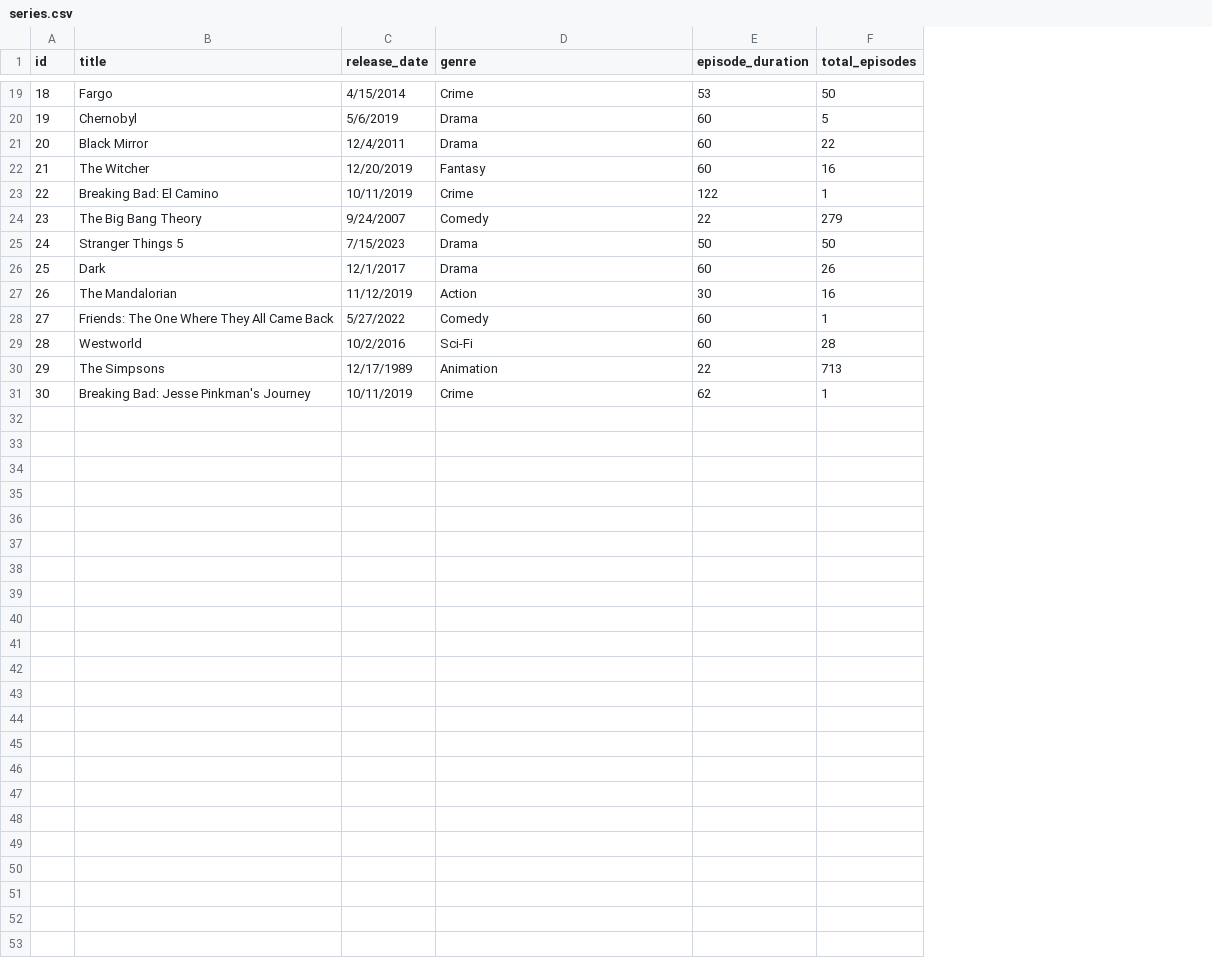
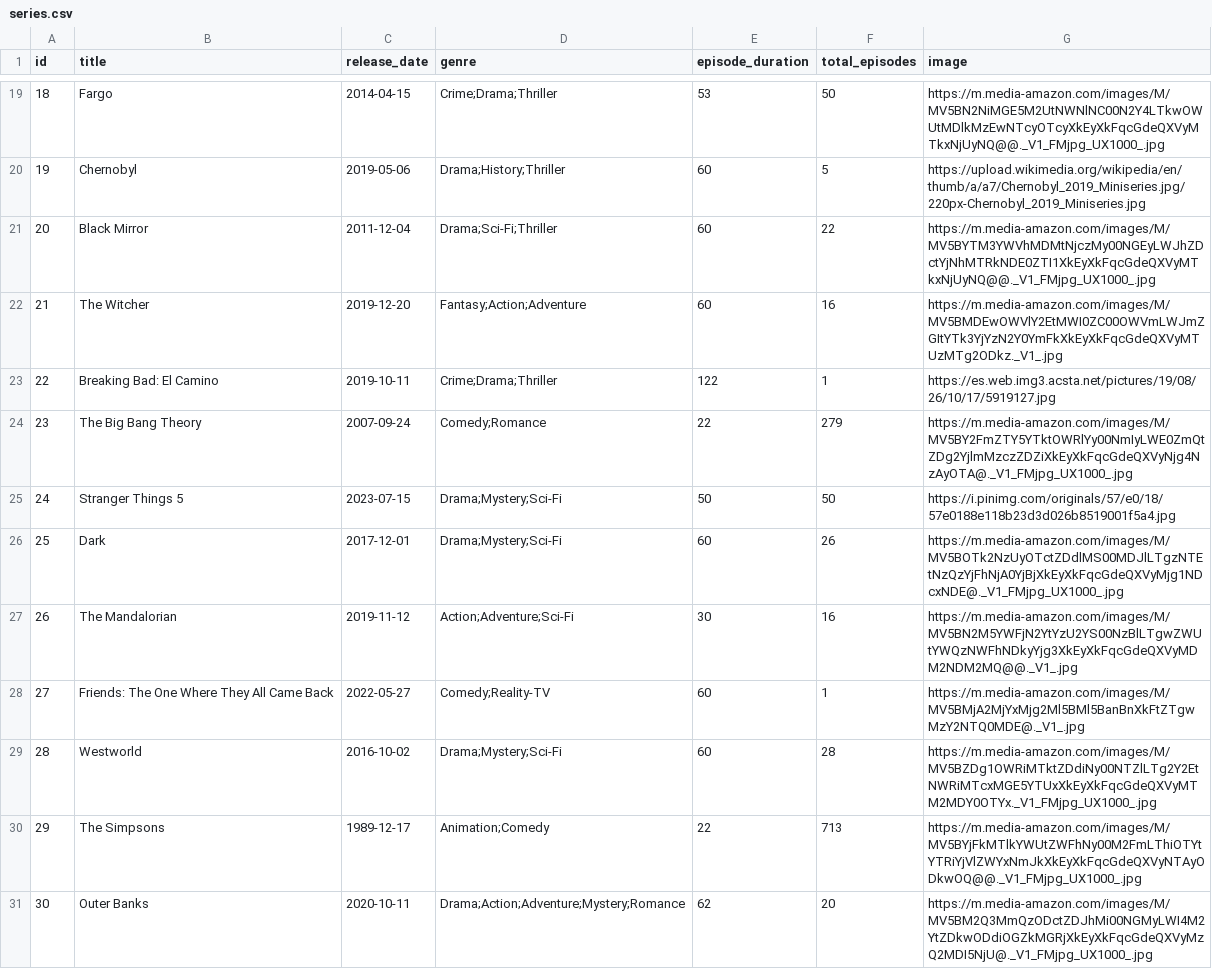
Before and after one commit to JessicaOI/Proyecto3BD2, a CSV file: data/series.csv, drawn as a sheet; only a part is shown, gaps mark what is left out; the diff covers the shown part only; the diff names each change by its address in the sheet, - before the commit and + after, or states it on an @@ line.

```diff
--- a/data/series.csv
+++ b/data/series.csv
+column G (image), rows 19-31: https://m.media-amazon.com/images/M/MV5BN2NiMGE5M2UtNWNlNC00N2Y4LTkwOWUtMDlkMzEwNTcyOTcyXkEyXkFqcGdeQXVyMTkxNjUyNQ@@._V1_FMjpg_UX1000_.jpg | https://upload.wikimedia.org/wikipedia/en/thumb/a/a7/Chernobyl_2019_Miniseries.jpg/220px-Chernobyl_2019_Miniseries.jpg | https://m.media-amazon.com/images/M/MV5BYTM3YWVhMDMtNjczMy00NGEyLWJhZDctYjNhMTRkNDE0ZTI1XkEyXkFqcGdeQXVyMTkxNjUyNQ@@._V1_FMjpg_UX1000_.jpg | https://m.media-amazon.com/images/M/MV5BMDEwOWVlY2EtMWI0ZC00OWVmLWJmZGItYTk3YjYzN2Y0YmFkXkEyXkFqcGdeQXVyMTUzMTg2ODkz._V1_.jpg | https://es.web.img3.acsta.net/pictures/19/08/26/10/17/5919127.jpg | https://m.media-amazon.com/images/M/MV5BY2FmZTY5YTktOWRlYy00NmIyLWE0ZmQtZDg2YjlmMzczZDZiXkEyXkFqcGdeQXVyNjg4NzAyOTA@._V1_FMjpg_UX1000_.jpg | https://i.pinimg.com/originals/57/e0/18/57e0188e118b23d3d026b8519001f5a4.jpg | https://m.media-amazon.com/images/M/MV5BOTk2NzUyOTctZDdlMS00MDJlLTgzNTEtNzQzYjFhNjA0YjBjXkEyXkFqcGdeQXVyMjg1NDcxNDE@._V1_FMjpg_UX1000_.jpg | https://m.media-amazon.com/images/M/MV5BN2M5YWFjN2YtYzU2YS00NzBlLTgwZWUtYWQzNWFhNDkyYjg3XkEyXkFqcGdeQXVyMDM2NDM2MQ@@._V1_.jpg | https://m.media-amazon.com/images/M/MV5BMjA2MjYxMjg2Ml5BMl5BanBnXkFtZTgwMzY2NTQ0MDE@._V1_.jpg | https://m.media-amazon.com/images/M/MV5BZDg1OWRiMTktZDdiNy00NTZlLTg2Y2EtNWRiMTcxMGE5YTUxXkEyXkFqcGdeQXVyMTM2MDY0OTYx._V1_FMjpg_UX1000_.jpg | https://m.media-amazon.com/images/M/MV5BYjFkMTlkYWUtZWFhNy00M2FmLThiOTYtYTRiYjVlZWYxNmJkXkEyXkFqcGdeQXVyNTAyODkwOQ@@._V1_FMjpg_UX1000_.jpg | https://m.media-amazon.com/images/M/MV5BM2Q3MmQzODctZDJhMi00NGMyLWI4M2YtZDkwODdiOGZkMGRjXkEyXkFqcGdeQXVyMzQ2MDI5NjU@._V1_FMjpg_UX1000_.jpg
-C19 (release_date): 4/15/2014
+C19 (release_date): 2014-04-15
-D19 (genre): Crime
+D19 (genre): Crime;Drama;Thriller
-C20 (release_date): 5/6/2019
+C20 (release_date): 2019-05-06
-D20 (genre): Drama
+D20 (genre): Drama;History;Thriller
-C21 (release_date): 12/4/2011
+C21 (release_date): 2011-12-04
-D21 (genre): Drama
+D21 (genre): Drama;Sci-Fi;Thriller
-C22 (release_date): 12/20/2019
+C22 (release_date): 2019-12-20
-D22 (genre): Fantasy
+D22 (genre): Fantasy;Action;Adventure
-C23 (release_date): 10/11/2019
+C23 (release_date): 2019-10-11
-D23 (genre): Crime
+D23 (genre): Crime;Drama;Thriller
-C24 (release_date): 9/24/2007
+C24 (release_date): 2007-09-24
-D24 (genre): Comedy
+D24 (genre): Comedy;Romance
-C25 (release_date): 7/15/2023
+C25 (release_date): 2023-07-15
-D25:D26 (genre): Drama
+D25:D26 (genre): Drama;Mystery;Sci-Fi
-C26 (release_date): 12/1/2017
+C26 (release_date): 2017-12-01
-C27 (release_date): 11/12/2019
+C27 (release_date): 2019-11-12
-D27 (genre): Action
+D27 (genre): Action;Adventure;Sci-Fi
-C28 (release_date): 5/27/2022
+C28 (release_date): 2022-05-27
-D28 (genre): Comedy
+D28 (genre): Comedy;Reality-TV
-C29 (release_date): 10/2/2016
+C29 (release_date): 2016-10-02
-D29 (genre): Sci-Fi
+D29 (genre): Drama;Mystery;Sci-Fi
-C30 (release_date): 12/17/1989
+C30 (release_date): 1989-12-17
-D30 (genre): Animation
+D30 (genre): Animation;Comedy
-B31 (title): Breaking Bad: Jesse Pinkman's Journey
+B31 (title): Outer Banks
-C31 (release_date): 10/11/2019
+C31 (release_date): 2020-10-11
-D31 (genre): Crime
+D31 (genre): Drama;Action;Adventure;Mystery;Romance
-F31 (total_episodes): 1
+F31 (total_episodes): 20
```
Also changed, not shown: 33 edited cells elsewhere in this file, data/actors.csv, data/directors.csv, 4 other files.
